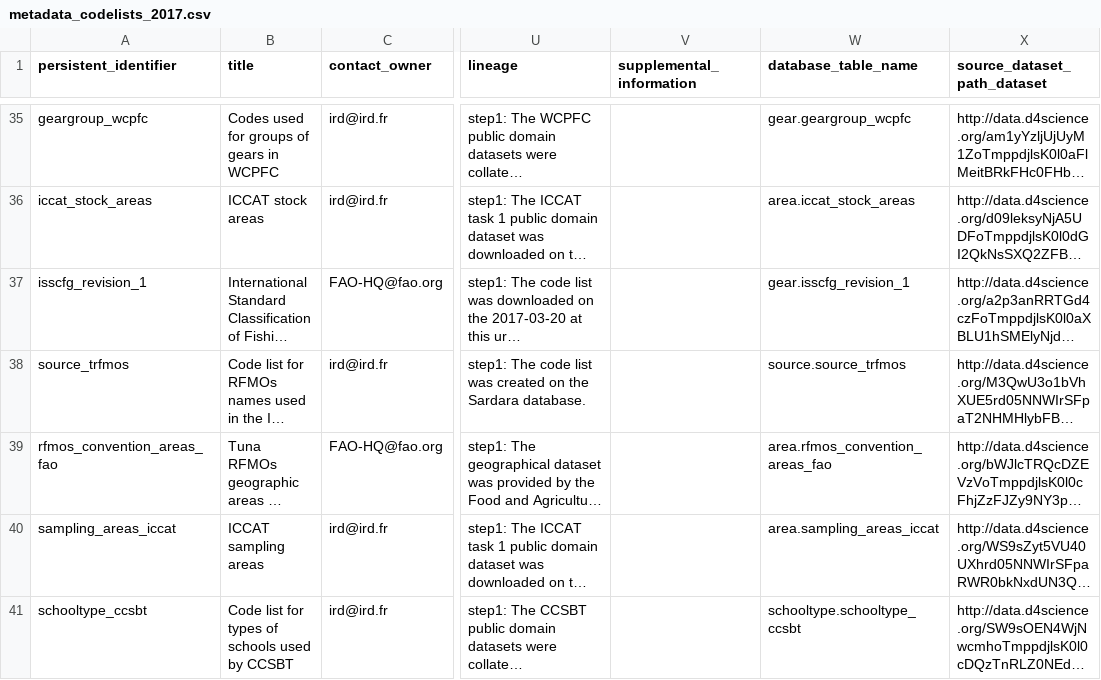
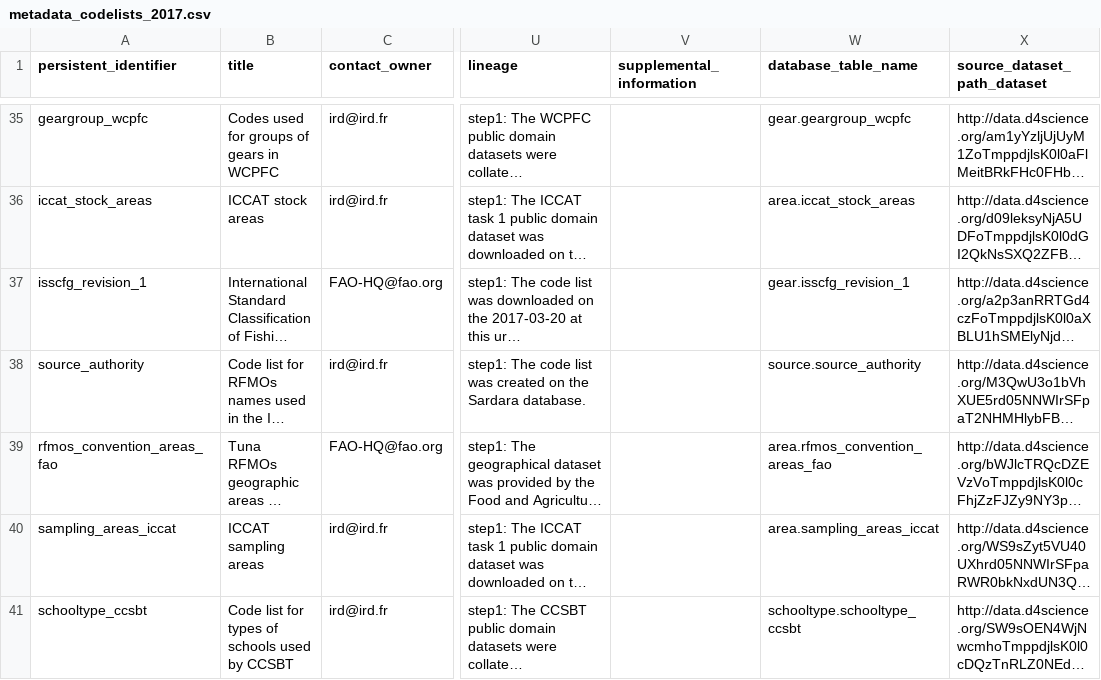
Before and after one commit to JulienLebranchu/rtunaatlas_scripts, a CSV file: tunaatlas_world/metadata_source_datasets/metadata_codelists_2017.csv, drawn as a sheet; only a part is shown, gaps mark what is left out; long unchanged cells end in …; the diff names each change by its address in the sheet, - before the commit and + after, or states it on an @@ line.

Commit message:
add source authority

```diff
--- a/tunaatlas_world/metadata_source_datasets/metadata_codelists_2017.csv
+++ b/tunaatlas_world/metadata_source_datasets/metadata_codelists_2017.csv
-A38 (persistent_identifier): source_trfmos
+A38 (persistent_identifier): source_authority
-W38 (database_table_name): source.source_trfmos
+W38 (database_table_name): source.source_authority
```
Also changed, not shown: 33 other files.
